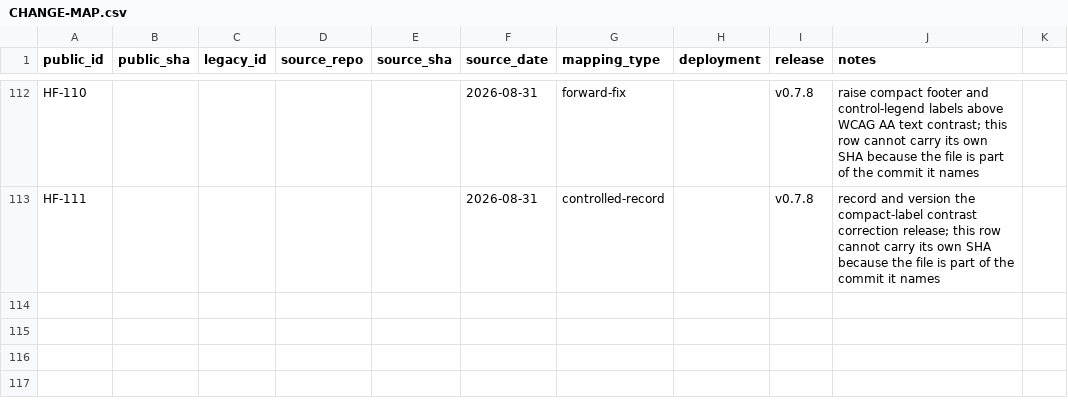
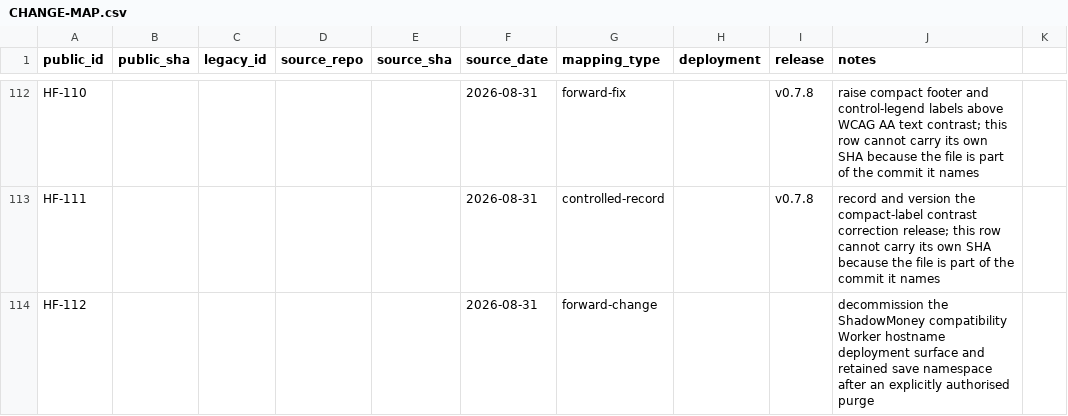
Before and after one commit to SouthernGentlemen/Hexframe, a CSV file: docs/history/CHANGE-MAP.csv, drawn as a sheet; only a part is shown, gaps mark what is left out.

Commit message:
[HF-112] [OPS] Decommission ShadowMoney runtime
Change:
Remove the obsolete compatibility Worker source, deployment command, configuration, and contract tests, and record the completed Cloudflare decommission.

Reason:
Keep the current Hexframe tree and Cloudflare account free of an intentionally retired predecessor runtime and its inaccessible stored data.

Impact:
Only the ShadowMoney compatibility surface and retained predecessor saves are removed. The Hexframe Worker, domain, and PlayerSaveObject namespace remain active.

Risk:
High: the deleted ShadowMoney Durable Object namespace and its stored saves are not recoverable.

Controls:
The exact Worker, custom domain, DNS route, and namespace were inventoried before deletion; Hexframe resources were separately verified afterward; historical provenance remains in Git.

Validation:
npm ci; npm run typecheck; npm test; npm run build; git diff --check; Cloudflare Workers/domain/Durable Object inventories; public A, AAAA, and CNAME DNS queries.

Evidence:
docs/SHADOWMONEY-RETIREMENT.md; docs/RECONSTRUCTION.md; docs/history/CHANGE-MAP.csv; CHANGELOG.md.

Release:
Unreleased.

Rollback:
The retired redirect source can be recovered from v0.7.8, but the deleted Durable Object data cannot be restored. Any recreated hostname or Worker requires a new controlled infrastructure change.

```diff
--- a/docs/history/CHANGE-MAP.csv
+++ b/docs/history/CHANGE-MAP.csv
@@ -113 +113,2 @@ HF-110,,,,,2026-08-31,forward-fix,,v0.7.8,raise compact footer and control-legen
 HF-111,,,,,2026-08-31,controlled-record,,v0.7.8,record and version the compact-label contrast correction release; this row cannot carry its own SHA because the file is part of the commit it names
+HF-112,,,,,2026-08-31,forward-change,,,decommission the ShadowMoney compatibility Worker hostname deployment surface and retained save namespace after an explicitly authorised purge
```
Also changed, not shown: 8 other files.
